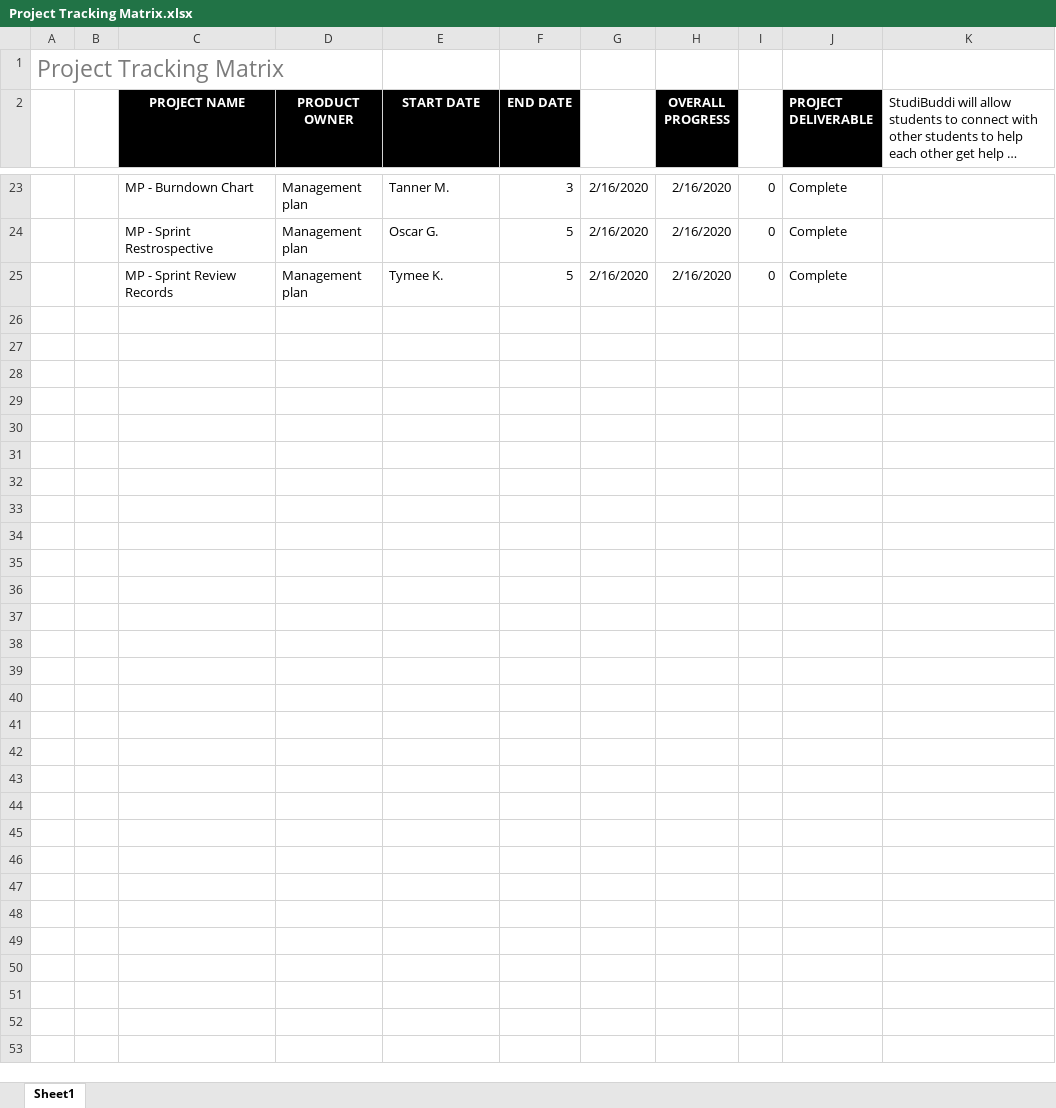
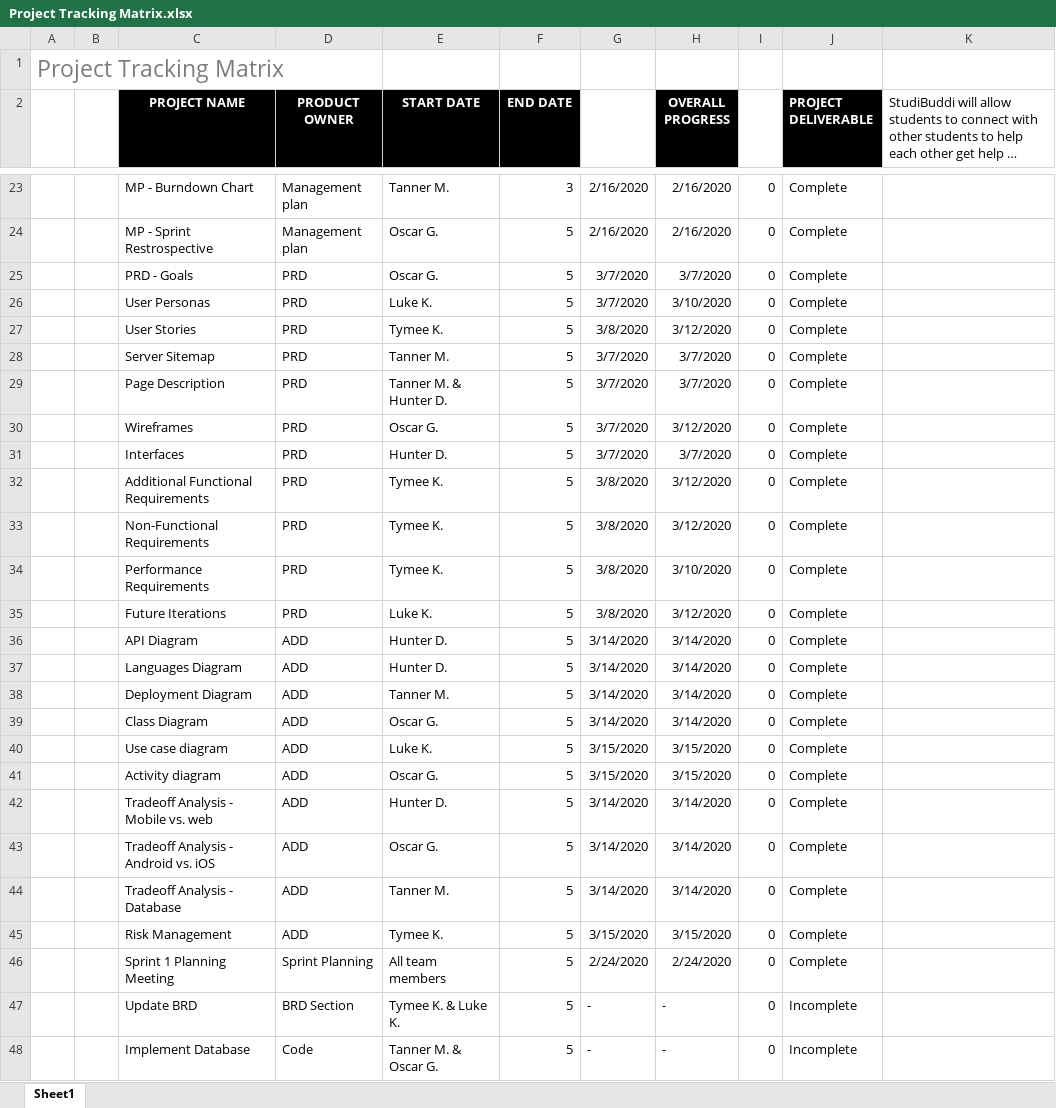
Before and after one commit to 491Project/491Project, an Excel workbook: Management Plan/Project Tracking Matrix.xlsx, sheet Sheet1, drawn as a sheet; only a part is shown, gaps mark what is left out; long unchanged cells end in …; values as stored, in another font and other column widths than the file's, no borders; addresses are those after the commit; the diff covers the shown part only; the diff names each change by its address in the sheet, - before the commit and + after, or states it on an @@ line.

Commit message:
updated project tracking matrix

```diff
--- a/Management Plan/Project Tracking Matrix.xlsx (sheet Sheet1)
+++ b/Management Plan/Project Tracking Matrix.xlsx (sheet Sheet1)
+row 25:  |  | PRD - Goals | PRD | Oscar G. | 5 | 3/7/2020 | 3/7/2020 | 0 | Complete
+row 26:  |  | User Personas | PRD | Luke K. | 5 | 3/7/2020 | 3/10/2020 | 0 | Complete
+row 27:  |  | User Stories | PRD | Tymee K. | 5 | 3/8/2020 | 3/12/2020 | 0 | Complete
+row 28:  |  | Server Sitemap | PRD | Tanner M. | 5 | 3/7/2020 | 3/7/2020 | 0 | Complete
+row 29:  |  | Page Description | PRD | Tanner M. & Hunter D. | 5 | 3/7/2020 | 3/7/2020 | 0 | Complete
+row 30:  |  | Wireframes | PRD | Oscar G. | 5 | 3/7/2020 | 3/12/2020 | 0 | Complete
+row 31:  |  | Interfaces | PRD | Hunter D. | 5 | 3/7/2020 | 3/7/2020 | 0 | Complete
+row 32:  |  | Additional Functional Requirements | PRD | Tymee K. | 5 | 3/8/2020 | 3/12/2020 | 0 | Complete
-C33 (PROJECT NAME): MP - Sprint Review Records
+C33 (PROJECT NAME): Non-Functional Requirements
-D33 (PRODUCT OWNER): Management plan
+D33 (PRODUCT OWNER): PRD
-G33: 2/16/2020
+G33: 3/8/2020
-H33 (OVERALL PROGRESS): 2/16/2020
+H33 (OVERALL PROGRESS): 3/12/2020
+row 34:  |  | Performance Requirements | PRD | Tymee K. | 5 | 3/8/2020 | 3/10/2020 | 0 | Complete
+row 35:  |  | Future Iterations | PRD | Luke K. | 5 | 3/8/2020 | 3/12/2020 | 0 | Complete
+row 36:  |  | API Diagram | ADD | Hunter D. | 5 | 3/14/2020 | 3/14/2020 | 0 | Complete
+row 37:  |  | Languages Diagram | ADD | Hunter D. | 5 | 3/14/2020 | 3/14/2020 | 0 | Complete
+row 38:  |  | Deployment Diagram | ADD | Tanner M. | 5 | 3/14/2020 | 3/14/2020 | 0 | Complete
+row 39:  |  | Class Diagram | ADD | Oscar G. | 5 | 3/14/2020 | 3/14/2020 | 0 | Complete
+row 40:  |  | Use case diagram | ADD | Luke K. | 5 | 3/15/2020 | 3/15/2020 | 0 | Complete
+row 41:  |  | Activity diagram | ADD | Oscar G. | 5 | 3/15/2020 | 3/15/2020 | 0 | Complete
+row 42:  |  | Tradeoff Analysis - Mobile vs. web | ADD | Hunter D. | 5 | 3/14/2020 | 3/14/2020 | 0 | Complete
+row 43:  |  | Tradeoff Analysis - Android vs. iOS | ADD | Oscar G. | 5 | 3/14/2020 | 3/14/2020 | 0 | Complete
+row 44:  |  | Tradeoff Analysis - Database | ADD | Tanner M. | 5 | 3/14/2020 | 3/14/2020 | 0 | Complete
+row 45:  |  | Risk Management | ADD | Tymee K. | 5 | 3/15/2020 | 3/15/2020 | 0 | Complete
+row 46:  |  | Sprint 1 Planning Meeting | Sprint Planning | All team members | 5 | 2/24/2020 | 2/24/2020 | 0 | Complete
+row 47:  |  | Update BRD | BRD Section | Tymee K. & Luke K. | 5 | - | - | 0 | Incomplete
+row 48:  |  | Implement Database | Code | Tanner M. & Oscar G. | 5 | - | - | 0 | Incomplete
```
Also changed, not shown: 1 edited cell elsewhere in this sheet, 1 other file.
